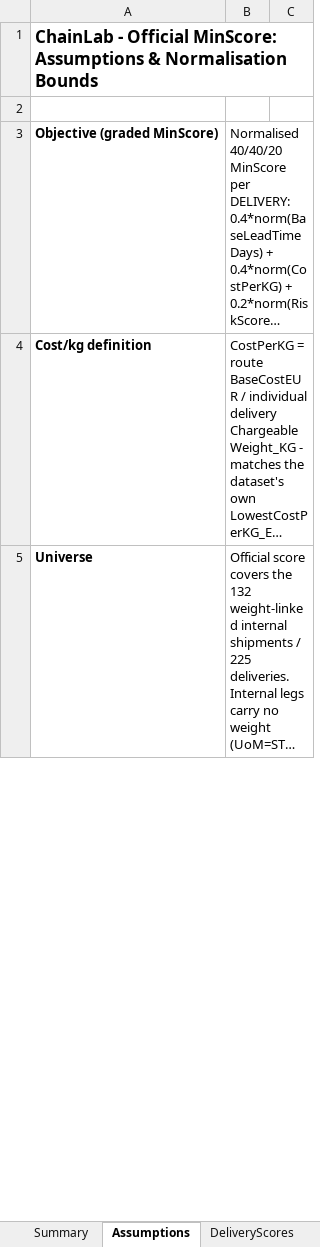
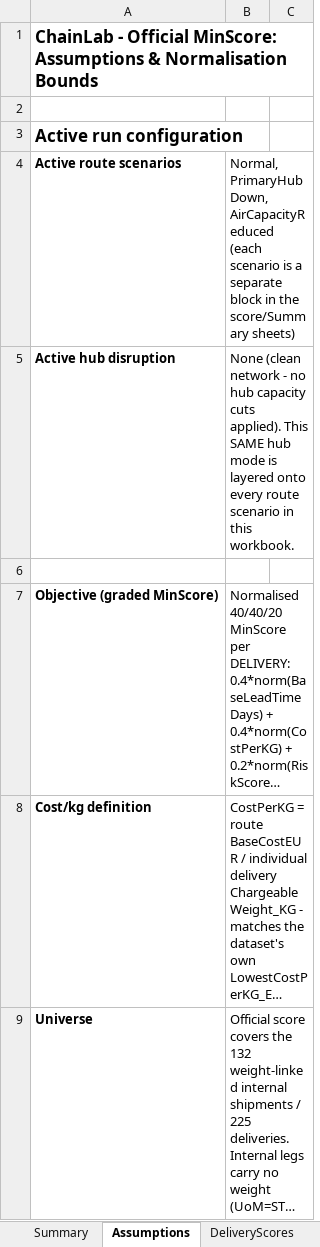
Before and after one commit to honlamchia/InfineonCC, an Excel workbook: Combined Ex & In/optimizer_official_costperkg.xlsx, sheet Assumptions, drawn as a sheet; only a part is shown; long unchanged cells end in …; values as stored, in another font and other column widths than the file's, no borders; the diff covers the shown part only; the diff names each change by its address in the sheet, - before the commit and + after, or states it on an @@ line.

```diff
--- a/Combined Ex & In/optimizer_official_costperkg.xlsx (sheet Assumptions)
+++ b/Combined Ex & In/optimizer_official_costperkg.xlsx (sheet Assumptions)
+row 3: Active run configuration
+row 4: Active route scenarios | Normal, PrimaryHubDown, AirCapacityReduced (each scenario is a separate block in the score/Summary sheets)
+row 5: Active hub disruption | None (clean network - no hub capacity cuts applied). This SAME hub mode is layered onto every route scenario in this workbook.
+row 6: (empty)
```
Also changed, not shown: 1 edited cell elsewhere in this sheet, sheet DeliveryScores, sheet BaselineScores, sheet RouteDecisions, sheet Summary, sheet Unassigned, formulas that keep their value, Combined Ex & In/optimizer_proxy_resilience.xlsx, 41 other files.
